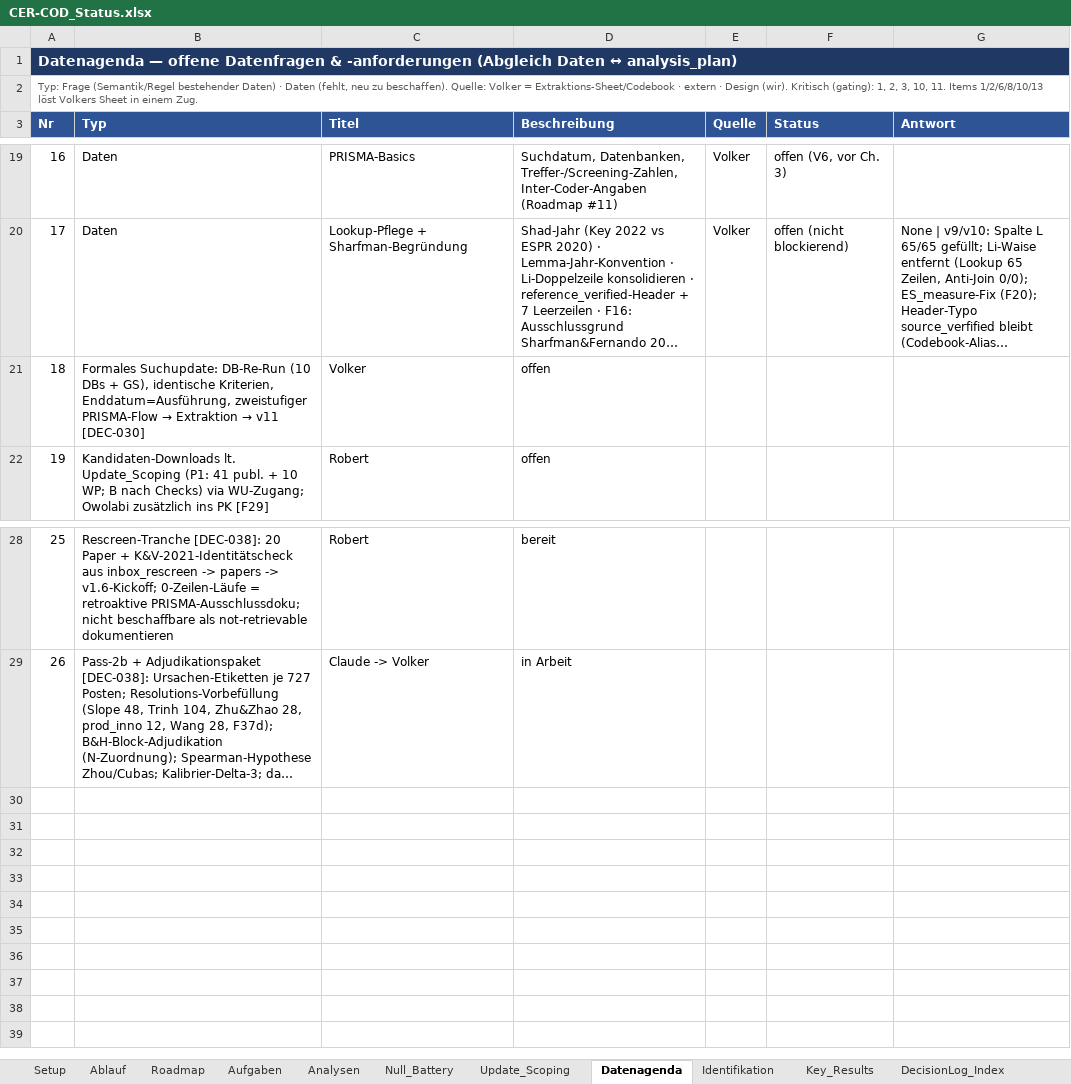
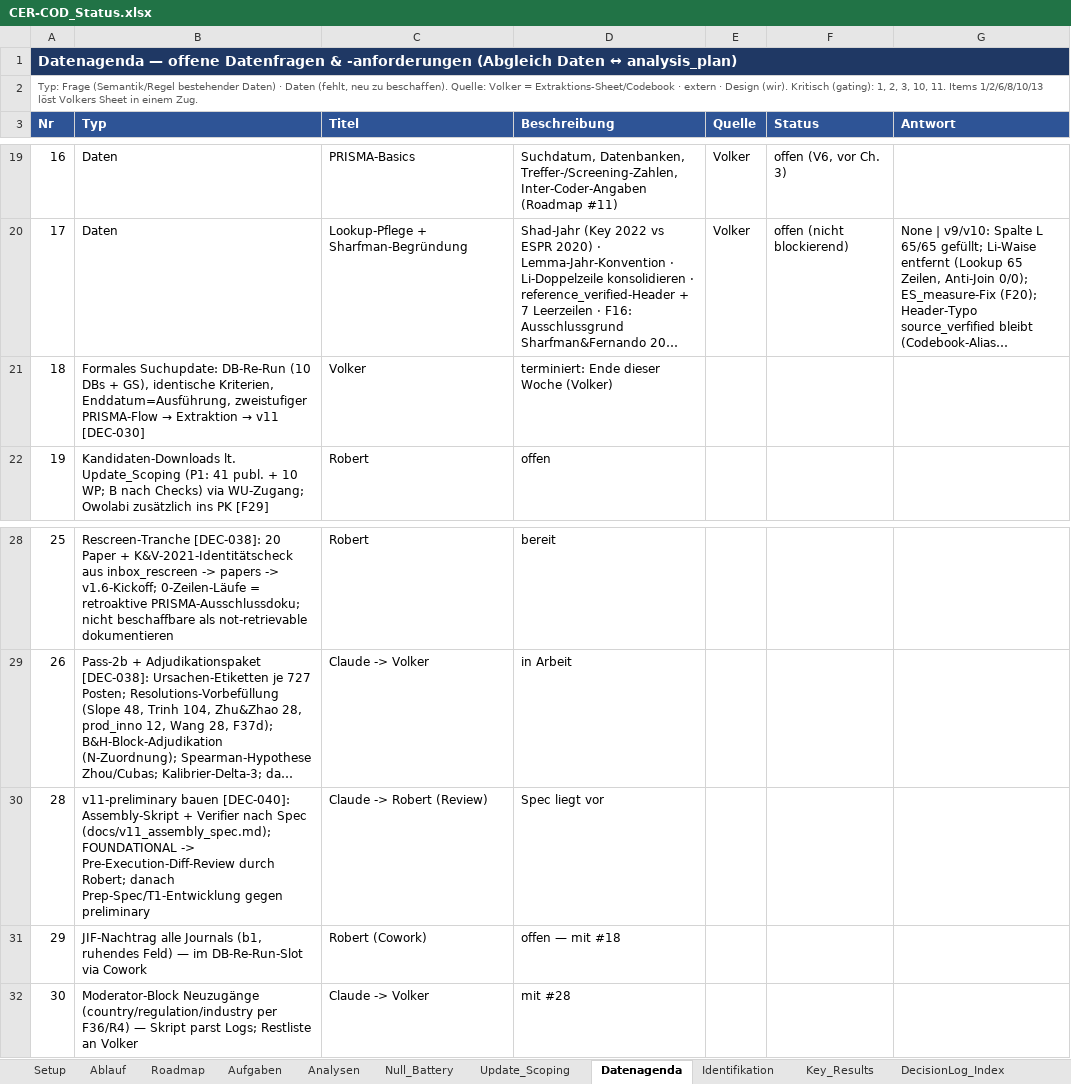
Before and after one commit to rwitte-wu-research/FOMA-CER-COD-Paris, an Excel workbook: docs/CER-COD_Status.xlsx, sheet Datenagenda, drawn as a sheet; only a part is shown, gaps mark what is left out; long unchanged cells end in …; values as stored, in another font and other column widths than the file's, no borders; the diff names each change by its address in the sheet, - before the commit and + after, or states it on an @@ line.

Commit message:
DEC-040: adjudication booked as study-level dispositions; v11 spec issued
- 1b Lesart (i): 208 structural v10-only rows stay out; 95 adoptions
  without cause attribution (N1: F37c conjecture); 51 version-drift
  adoptions with numeric dedup (documented DEC-026 exception)
- Zhou/Cubas source waiver (N2); lookup 61/61 verified (web-enabled run)
- Quality moderator = VHB only; JIF dormant (resolves DEC-023)
- v11 balance ~2,853; preliminary now, freeze = DEC-041 after DB re-run
- Agenda: #28 assembly build (review-gated), #29 JIF top-up, #30 moderators

```diff
--- a/docs/CER-COD_Status.xlsx (sheet Datenagenda)
+++ b/docs/CER-COD_Status.xlsx (sheet Datenagenda)
-D21 (Beschreibung): offen
+D21 (Beschreibung): terminiert: Ende dieser Woche (Volker)
+row 30: 28 | v11-preliminary bauen [DEC-040]: Assembly-Skript + Verifier nach Spec (docs/v11_assembly_spec.md); FOUNDATIONAL -> Pre-Execution-Diff-Review durch Robert; danach Prep-Spec/T1-Entwicklung gegen preliminary | Claude -> Robert (Review) | Spec liegt vor
+row 31: 29 | JIF-Nachtrag alle Journals (b1, ruhendes Feld) — im DB-Re-Run-Slot via Cowork | Robert (Cowork) | offen — mit #18
+row 32: 30 | Moderator-Block Neuzugänge (country/regulation/industry per F36/R4) — Skript parst Logs; Restliste an Volker | Claude -> Volker | mit #28
```
Also changed, not shown: sheet DecisionLog_Index, 4 other files.
